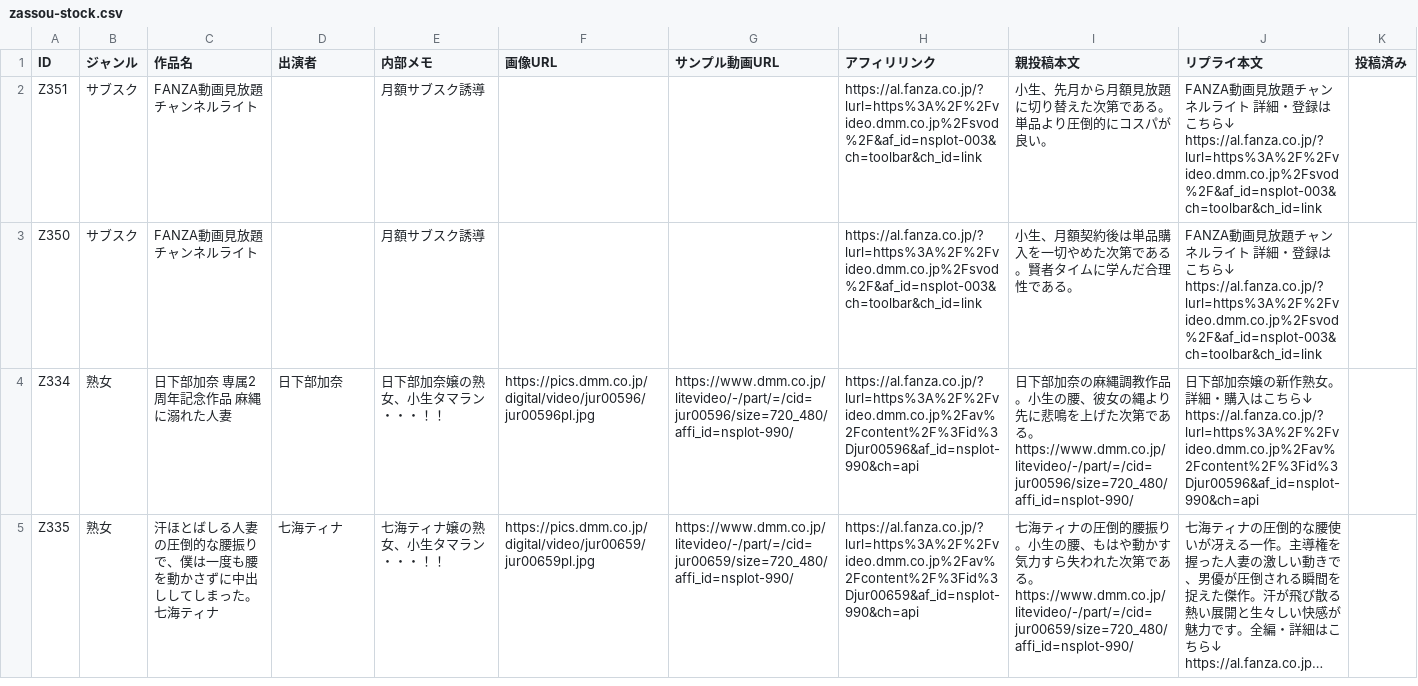
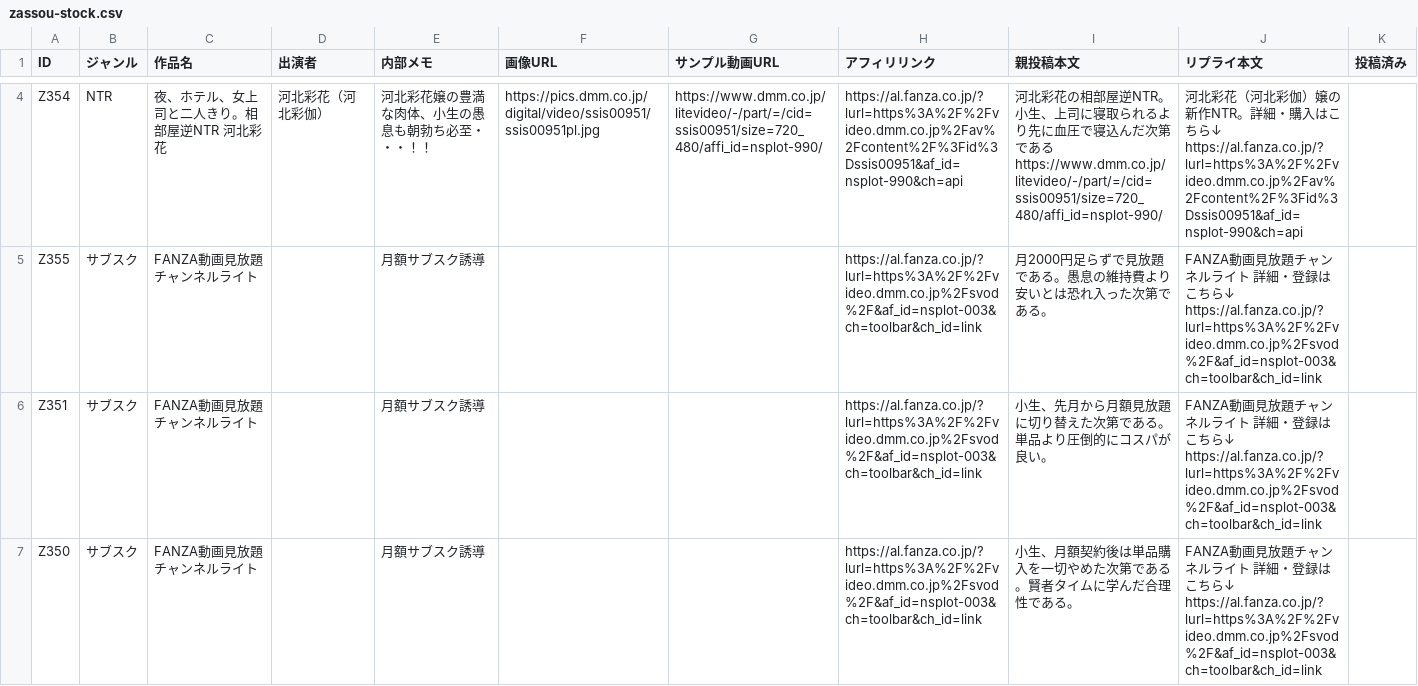
Before and after one commit to 57caine/57hustler, a CSV file: data/zassou-stock.csv, drawn as a sheet; only a part is shown, gaps mark what is left out; the shorter side is filled out with more unchanged rows; long unchanged cells end in …; ↵ is a line break in a cell; the diff covers the shown part only; the diff names each change by its address in the sheet, - before the commit and + after, or states it on an @@ line.

```diff
--- a/data/zassou-stock.csv
+++ b/data/zassou-stock.csv
+row 4: Z354 | NTR | 夜、ホテル、女上司と二人きり。相部屋逆NTR 河北彩花 | 河北彩花（河北彩伽） | 河北彩花嬢の豊満な肉体、小生の愚息も朝勃ち必至・・・！！ | https://pics.dmm.co.jp/digital/video/ssis00951/ssis00951pl.jpg | https://www.dmm.co.jp/litevideo/-/part/=/cid=ssis00951/size=720_480/affi_id=nsplot-990/ | https://al.fanza.co.jp/?lurl=https%3A%2F%2Fvideo.dmm.co.jp%2Fav%2Fcontent%2F%3Fid%3Dssis00951&af_id=nsplot-990&ch=api | 河北彩花の相部屋逆NTR。小生、上司に寝取られるより先に血圧で寝込んだ次第である ↵ https://www.dmm.co.jp/litevideo/-/part/=/cid=ssis00951/size=720_480/affi_id=nsplot-990/ | 河北彩花（河北彩伽）嬢の新作NTR。詳細・購入はこちら↓ ↵ https://al.fanza.co.jp/?lurl=https%3A%2F%2Fvideo.dmm.co.jp%2Fav%2Fcontent%2F%3Fid%3Dssis00951&af_id=nsplot-990&ch=api
+row 5: Z355 | サブスク | FANZA動画見放題チャンネルライト |  | 月額サブスク誘導 |  |  | https://al.fanza.co.jp/?lurl=https%3A%2F%2Fvideo.dmm.co.jp%2Fsvod%2F&af_id=nsplot-003&ch=toolbar&ch_id=link | 月2000円足らずで見放題である。愚息の維持費より安いとは恐れ入った次第である。 | FANZA動画見放題チャンネルライト 詳細・登録はこちら↓ ↵ https://al.fanza.co.jp/?lurl=https%3A%2F%2Fvideo.dmm.co.jp%2Fsvod%2F&af_id=nsplot-003&ch=toolbar&ch_id=link
```
Also changed, not shown: 2 added rows elsewhere in this file, 1 other file.
